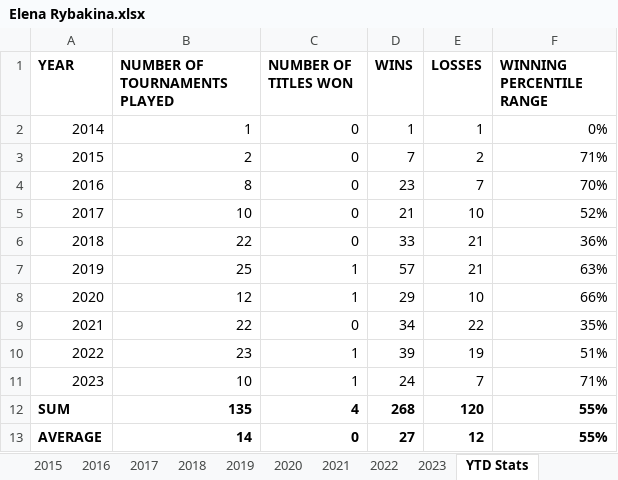
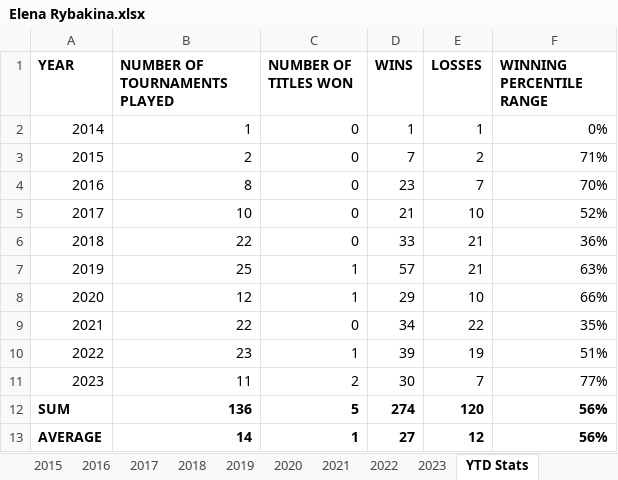
Before and after one commit to soumyavajjhala/soumyavajjhala.github.io, an Excel workbook: Tennis/WTA Tour/Elena Rybakina.xlsx, sheet YTD Stats, drawn as a sheet; values as stored, in another font and other column widths than the file's, no borders; conditional formats not drawn; the diff names each change by its address in the sheet, - before the commit and + after, or states it on an @@ line.

```diff
--- a/Tennis/WTA Tour/Elena Rybakina.xlsx (sheet YTD Stats)
+++ b/Tennis/WTA Tour/Elena Rybakina.xlsx (sheet YTD Stats)
-B11 (NUMBER OF TOURNAMENTS PLAYED): 10
+B11 (NUMBER OF TOURNAMENTS PLAYED): 11
-C11 (NUMBER OF TITLES WON): 1
+C11 (NUMBER OF TITLES WON): 2
-D11 (WINS): 24
+D11 (WINS): 30
-F11 (WINNING PERCENTILE RANGE): 71%
+F11 (WINNING PERCENTILE RANGE): 77%
-B12 (NUMBER OF TOURNAMENTS PLAYED): 135
+B12 (NUMBER OF TOURNAMENTS PLAYED): 136
-C12 (NUMBER OF TITLES WON): 4
+C12 (NUMBER OF TITLES WON): 5
-D12 (WINS): 268
+D12 (WINS): 274
-F12:F13 (WINNING PERCENTILE RANGE): 55%
+F12:F13 (WINNING PERCENTILE RANGE): 56%
-C13 (NUMBER OF TITLES WON): 0
+C13 (NUMBER OF TITLES WON): 1
```
Also changed, not shown: sheet 2023, charts or pictures, Tennis/ATP Tour/Andy Murray.xlsx, Tennis/ATP Tour/Daniil Medvedev.xlsx, 17 other files.
